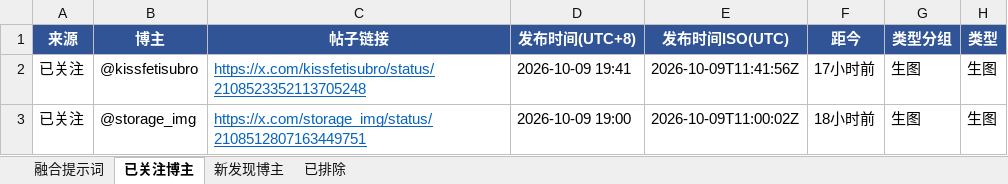
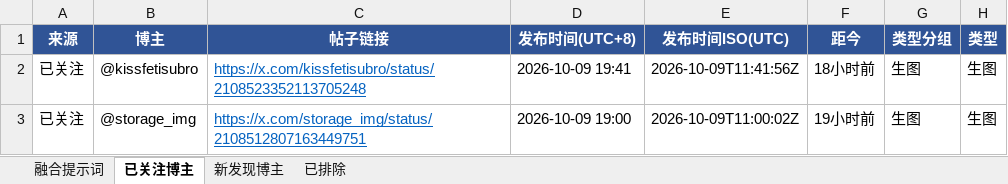
Before and after one commit to sanseng33/grok-prompts-daily, an Excel workbook: daily/grok_prompts_2026-10-10.xlsx, sheet 已关注博主, drawn as a sheet; only a part is shown; values as stored, in another font and other column widths than the file's, no borders; the diff names each change by its address in the sheet, - before the commit and + after, or states it on an @@ line.

```diff
--- a/daily/grok_prompts_2026-10-10.xlsx (sheet 已关注博主)
+++ b/daily/grok_prompts_2026-10-10.xlsx (sheet 已关注博主)
-F2 (距今): 17小时前
+F2 (距今): 18小时前
-F3 (距今): 18小时前
+F3 (距今): 19小时前
```
Also changed, not shown: sheet 新发现博主, sheet 融合提示词, 7 other files.
